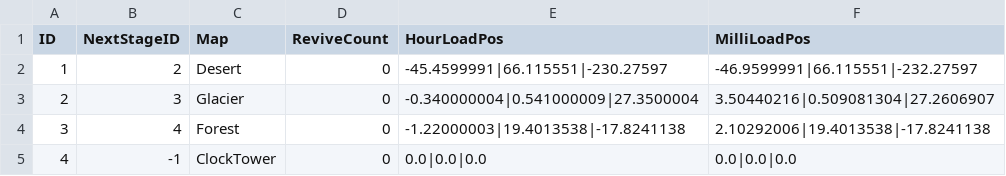
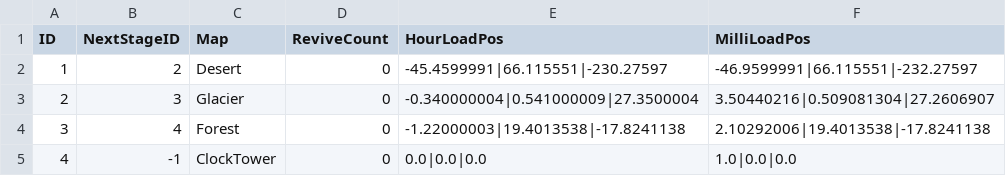
Before and after one commit to limce106/ClockMate, a CSV file: ClockMate/Assets/Resources/LocalData/Stage/Stage.csv, drawn as a sheet.

```diff
--- a/ClockMate/Assets/Resources/LocalData/Stage/Stage.csv
+++ b/ClockMate/Assets/Resources/LocalData/Stage/Stage.csv
@@ -4,2 +4,2 @@
 3,4,Forest,0,-1.22000003|19.4013538|-17.8241138,2.10292006|19.4013538|-17.8241138
-4,-1,ClockTower,0,0.0|0.0|0.0,0.0|0.0|0.0
+4,-1,ClockTower,0,0.0|0.0|0.0,1.0|0.0|0.0
```
Also changed, not shown: 9 other files.
